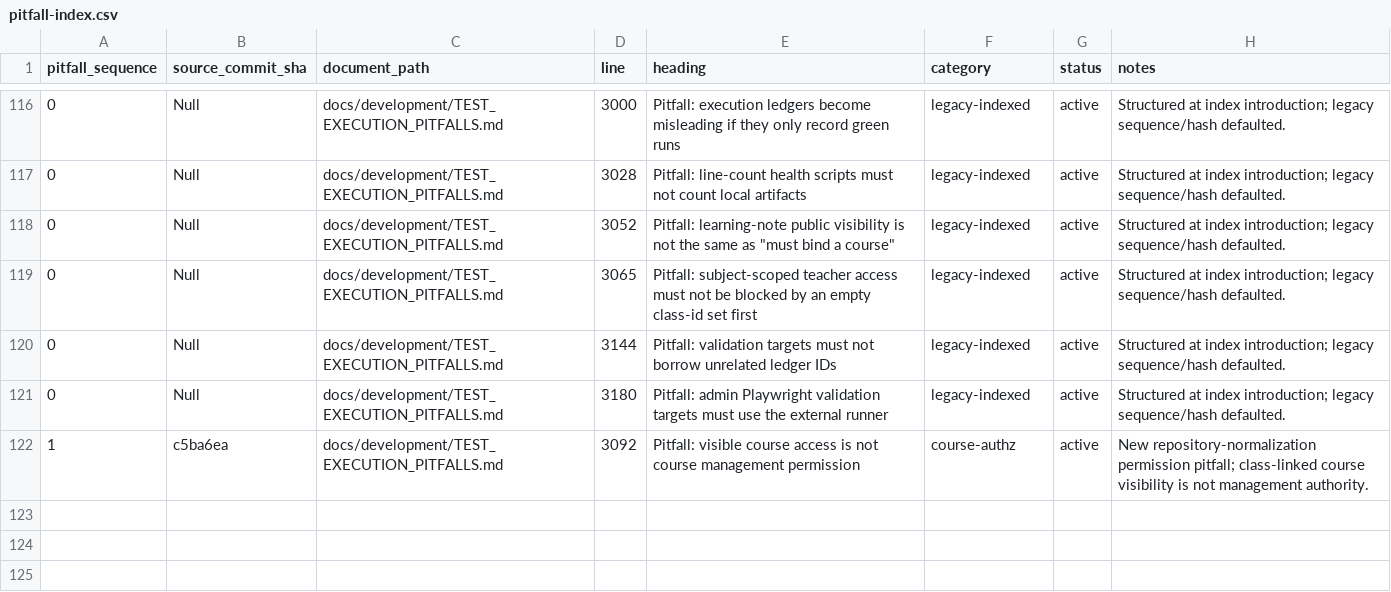
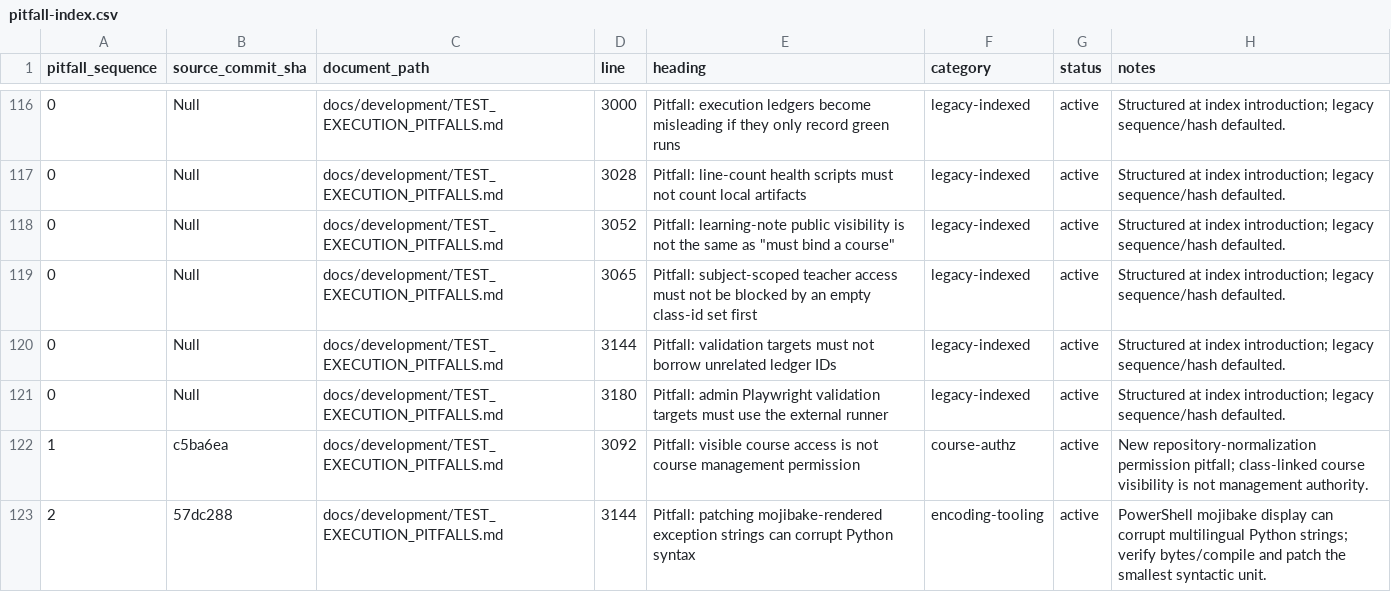
Before and after one commit to YinzhuCheng/wailearning, a CSV file: docs/development/testing/pitfall-index.csv, drawn as a sheet; only a part is shown, gaps mark what is left out; the diff names each change by its address in the sheet, - before the commit and + after, or states it on an @@ line.

```diff
--- a/docs/development/testing/pitfall-index.csv
+++ b/docs/development/testing/pitfall-index.csv
+row 123: 2 | 57dc288 | docs/development/TEST_EXECUTION_PITFALLS.md | 3144 | Pitfall: patching mojibake-rendered exception strings can corrupt Python syntax | encoding-tooling | active | PowerShell mojibake display can corrupt multilingual Python strings; verify bytes/compile and patch the smallest syntactic unit.
```
Also changed, not shown: docs/development/testing/agent-update-log.csv, docs/development/testing/test-execution-runs.csv, 10 other files.
